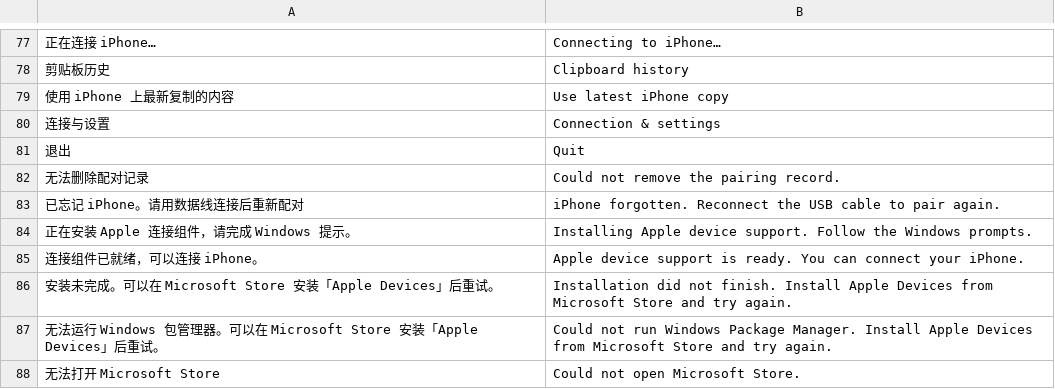
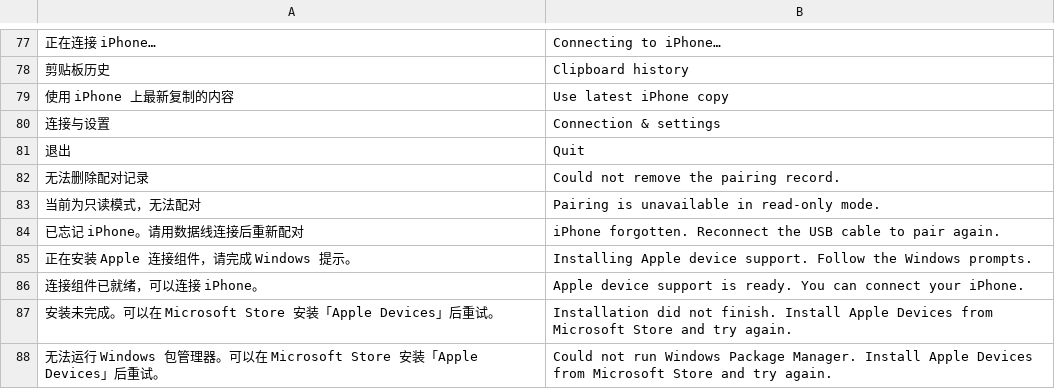
Before and after one commit to xgod1862/CopiaGo, a TSV file: copiago-rs/crates/copiago-core/i18n/en.tsv, drawn as a sheet; only a part is shown, gaps mark what is left out; the shorter side is filled out with more unchanged rows; the diff names each change by its address in the sheet, - before the commit and + after, or states it on an @@ line.

Commit message:
实现 T-DEV-09 USB 配对与忘记设备
RequestPair 从 USB 建立 lockdown 信任和 RemotePairing，写入包含 identifier 与 peer_alt_irk 的 DPAPI 记录，再由既有状态机优先尝试 Wi-Fi。Forget 删除本应用的无线记录及设备缓存并恢复 Setup。

验收：fmt、clippy（含 all-targets）、workspace 123 项测试通过，4 项既有测试保持忽略。通过模拟 USB 列举、拒绝信任文案、120 秒超时、Wi-Fi 优先与忘记清理。受保护临时 ICB_DATA_DIR 的新记录经 Rust 和 Python pair_store.read_record 读回，实际 Forget 命令 2 ms 回到 Setup。

Release copiago.exe 为 2,358,272 字节，较 842867e 增加 402,432 字节。不连接设备的 headless 3 个样本专用工作集均为 1,449,984 字节，启动后 7 ms 到 Setup。真机从零配对、无线验证及拒绝信任耗时待测。按 copiago-rs/README.md 复验。

```diff
--- a/copiago-rs/crates/copiago-core/i18n/en.tsv
+++ b/copiago-rs/crates/copiago-core/i18n/en.tsv
+row 83: 当前为只读模式，无法配对 | Pairing is unavailable in read-only mode.
```
Also changed, not shown: 18 other files.
